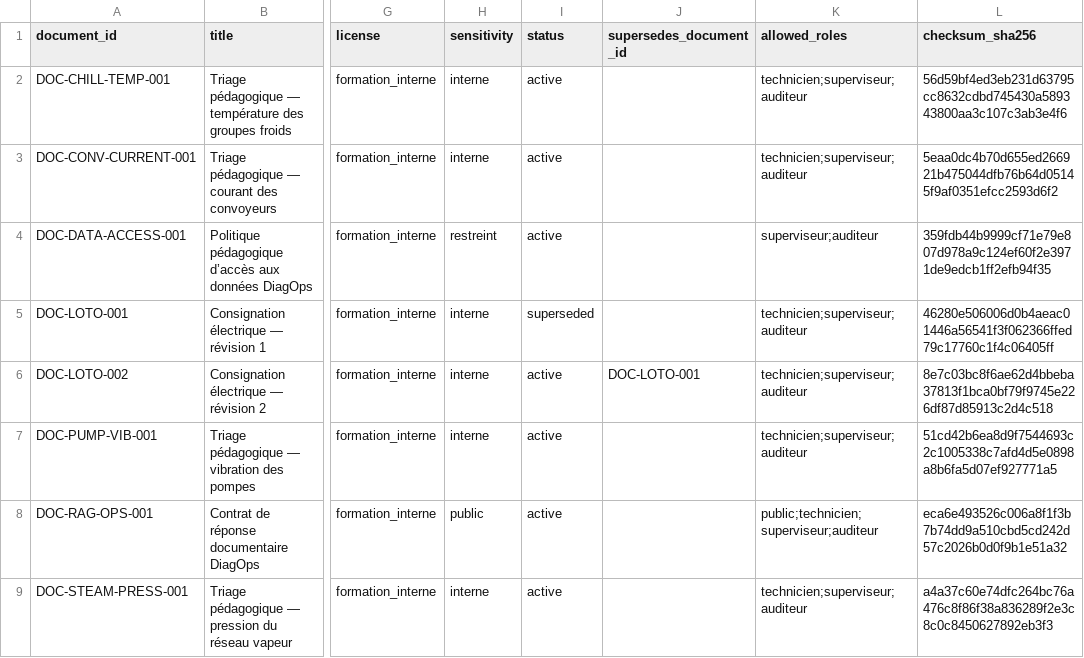
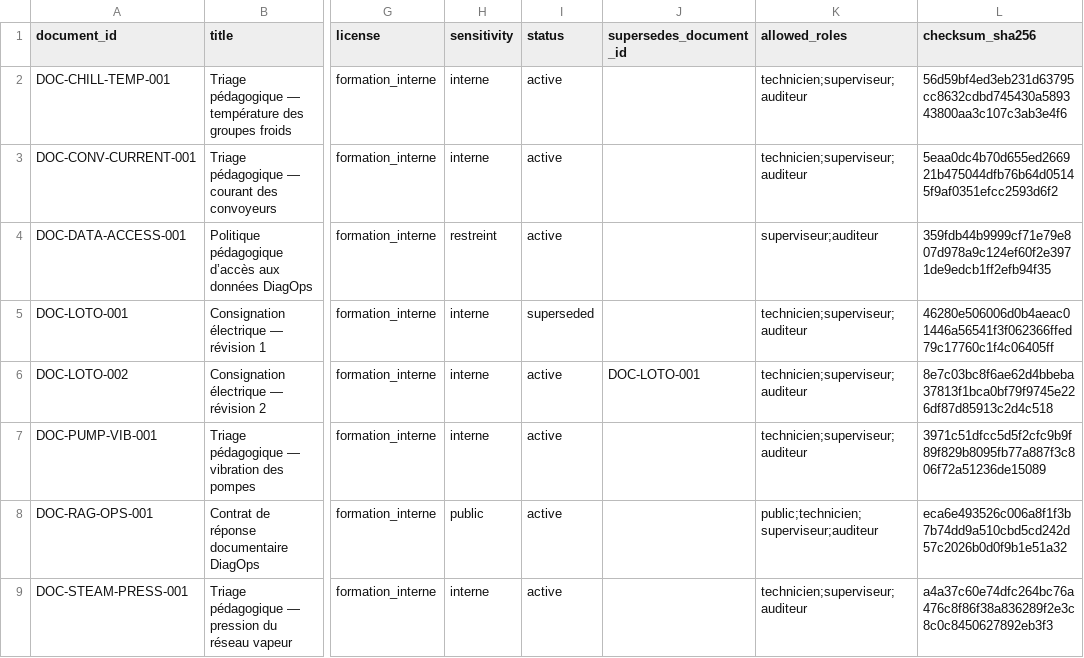
Before and after one commit to lebnicolas/diagops, a CSV file: diagops-m5/work/M5/candidat_corpus/manifest.csv, drawn as a sheet; only a part is shown, gaps mark what is left out; the diff names each change by its address in the sheet, - before the commit and + after, or states it on an @@ line.

```diff
--- a/diagops-m5/work/M5/candidat_corpus/manifest.csv
+++ b/diagops-m5/work/M5/candidat_corpus/manifest.csv
-L7 (checksum_sha256): 51cd42b6ea8d9f7544693c2c1005338c7afd4d5e0898a8b6fa5d07ef927771a5
+L7 (checksum_sha256): 3971c51dfcc5d5f2cfc9b9f89f829b8095fb77a887f3c806f72a51236de15089
```
Also changed, not shown: 2 other files.
